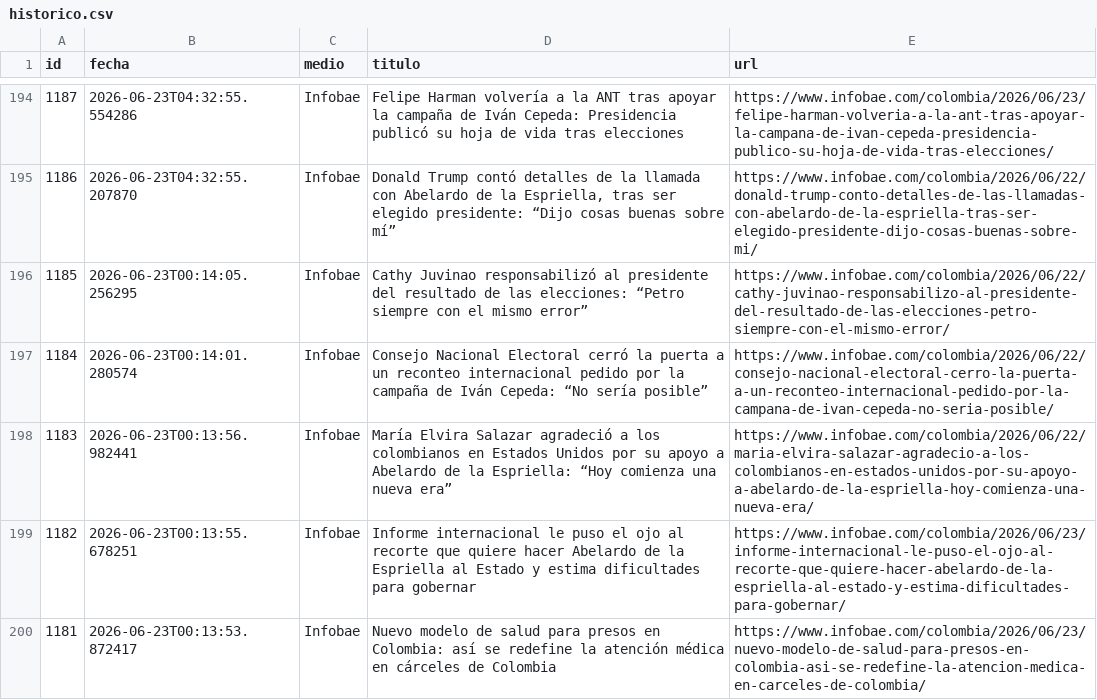
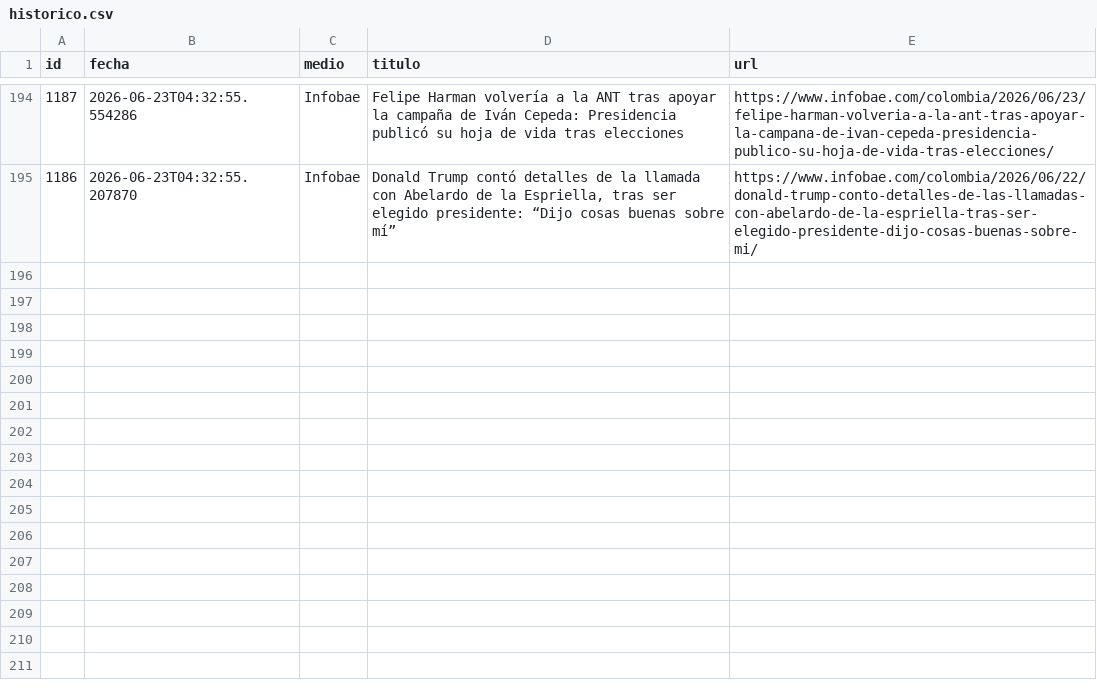
Before and after one commit to ElvisChatzky/BusProyect, a CSV file: data/historico.csv, drawn as a sheet; only a part is shown, gaps mark what is left out.

```diff
--- a/data/historico.csv
+++ b/data/historico.csv
@@ -195,6 +195 @@ id,fecha,medio,titulo,url
 1186,2026-06-23T04:32:55.207870,Infobae,"Donald Trump contó detalles de la llamada con Abelardo de la Espriella, tras ser elegido presidente: “Dijo cosas buenas sobre mí”",https://www.infobae.com/colombia/2026/06/22/donald-trump-conto-detalles-de-las-llamadas-con-abelardo-de-la-espriella-tras-ser-elegido-presidente-dijo-cosas-buenas-sobre-mi/
-1185,2026-06-23T00:14:05.256295,Infobae,Cathy Juvinao responsabilizó al presidente del resultado de las elecciones: “Petro siempre con el mismo error”,https://www.infobae.com/colombia/2026/06/22/cathy-juvinao-responsabilizo-al-presidente-del-resultado-de-las-elecciones-petro-siempre-con-el-mismo-error/
-1184,2026-06-23T00:14:01.280574,Infobae,Consejo Nacional Electoral cerró la puerta a un reconteo internacional pedido por la campaña de Iván Cepeda: “No sería posible”,https://www.infobae.com/colombia/2026/06/22/consejo-nacional-electoral-cerro-la-puerta-a-un-reconteo-internacional-pedido-por-la-campana-de-ivan-cepeda-no-seria-posible/
-1183,2026-06-23T00:13:56.982441,Infobae,María Elvira Salazar agradeció a los colombianos en Estados Unidos por su apoyo a Abelardo de la Espriella: “Hoy comienza una nueva era”,https://www.infobae.com/colombia/2026/06/22/maria-elvira-salazar-agradecio-a-los-colombianos-en-estados-unidos-por-su-apoyo-a-abelardo-de-la-espriella-hoy-comienza-una-nueva-era/
-1182,2026-06-23T00:13:55.678251,Infobae,Informe internacional le puso el ojo al recorte que quiere hacer Abelardo de la Espriella al Estado y estima dificultades para gobernar,https://www.infobae.com/colombia/2026/06/23/informe-internacional-le-puso-el-ojo-al-recorte-que-quiere-hacer-abelardo-de-la-espriella-al-estado-y-estima-dificultades-para-gobernar/
-1181,2026-06-23T00:13:53.872417,Infobae,Nuevo modelo de salud para presos en Colombia: así se redefine la atención médica en cárceles de Colombia,https://www.infobae.com/colombia/2026/06/23/nuevo-modelo-de-salud-para-presos-en-colombia-asi-se-redefine-la-atencion-medica-en-carceles-de-colombia/
```
Also changed, not shown: 2 other files.
